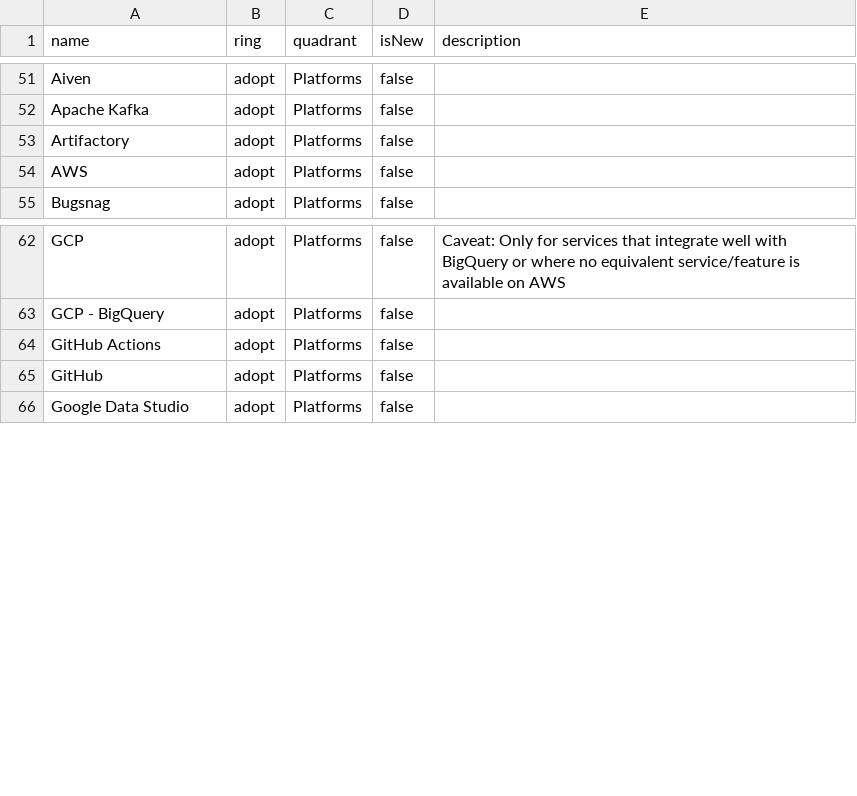
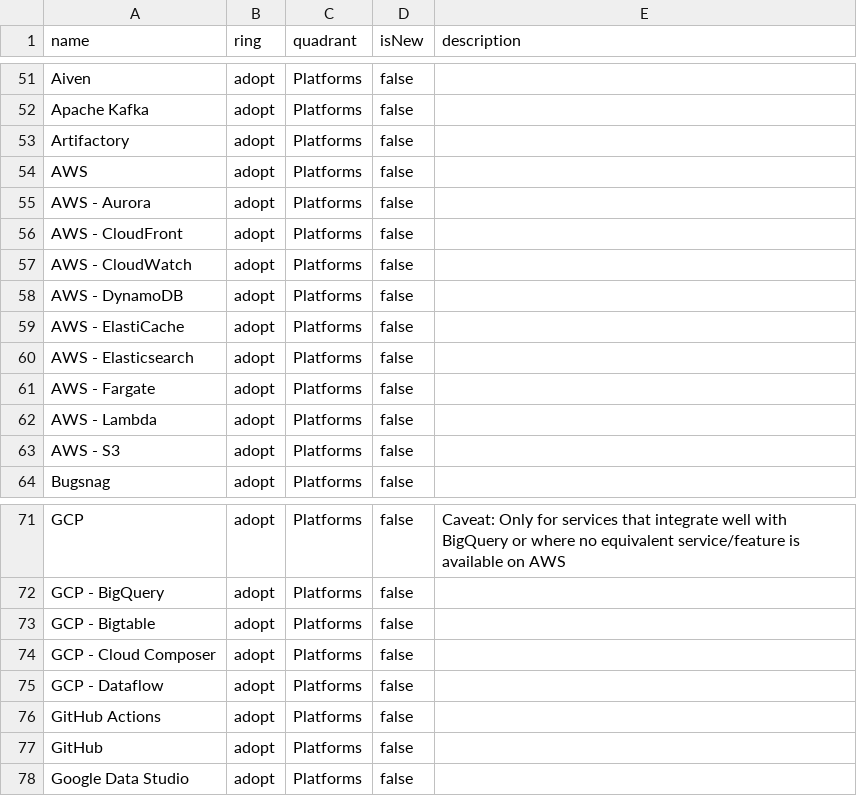
Before and after one commit to ovotech/ovo-com-tech-radar, a CSV file: OVO.com Tech Radar.csv, drawn as a sheet; only a part is shown, gaps mark what is left out; the diff names each change by its address in the sheet, - before the commit and + after, or states it on an @@ line.

Commit message:
Add some more AWS and GCP services (#2)

```diff
--- a/OVO.com Tech Radar.csv
+++ b/OVO.com Tech Radar.csv
+row 55: AWS - Aurora | adopt | Platforms | false
+row 56: AWS - CloudFront | adopt | Platforms | false
+row 57: AWS - CloudWatch | adopt | Platforms | false
+row 58: AWS - DynamoDB | adopt | Platforms | false
+row 59: AWS - ElastiCache | adopt | Platforms | false
+row 60: AWS - Elasticsearch | adopt | Platforms | false
+row 61: AWS - Fargate | adopt | Platforms | false
+row 62: AWS - Lambda | adopt | Platforms | false
+row 63: AWS - S3 | adopt | Platforms | false
+row 73: GCP - Bigtable | adopt | Platforms | false
+row 74: GCP - Cloud Composer | adopt | Platforms | false
+row 75: GCP - Dataflow | adopt | Platforms | false
```
